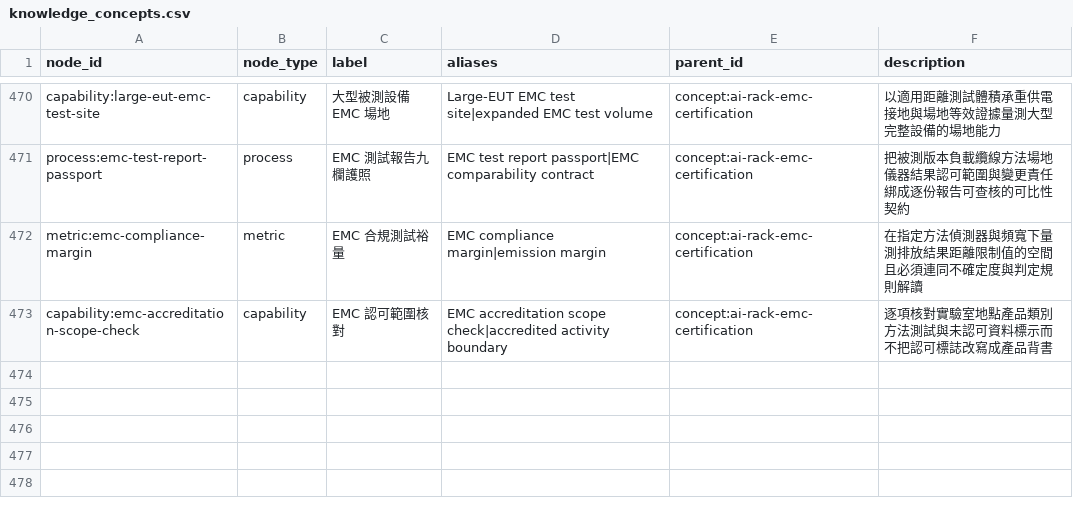
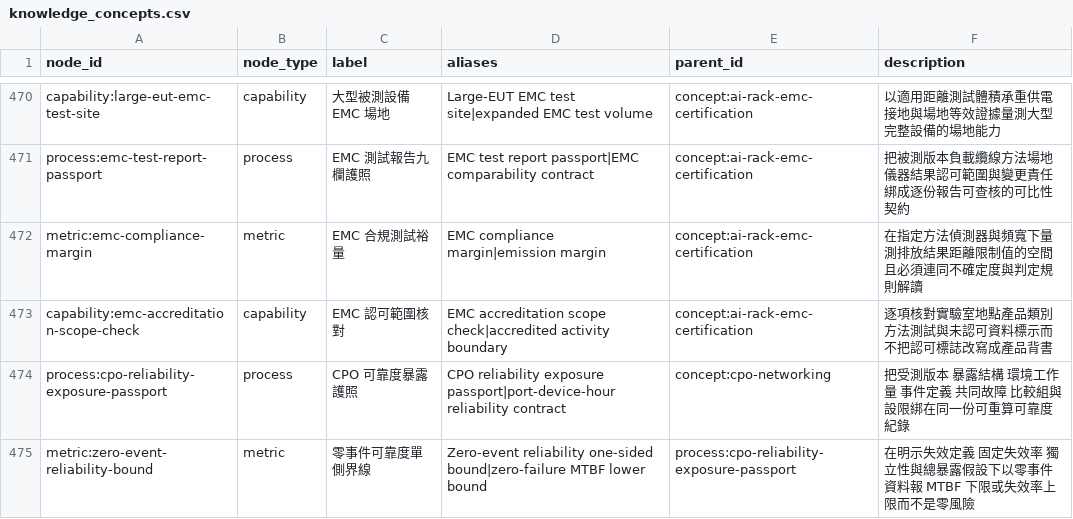
Before and after one commit to DennisLiuCk/strong-weak-scanner, a CSV file: config/knowledge_concepts.csv, drawn as a sheet; only a part is shown, gaps mark what is left out.

```diff
--- a/config/knowledge_concepts.csv
+++ b/config/knowledge_concepts.csv
@@ -473 +473,3 @@ metric:emc-compliance-margin,metric,EMC 合規測試裕量,EMC compliance margin
 capability:emc-accreditation-scope-check,capability,EMC 認可範圍核對,EMC accreditation scope check|accredited activity boundary,concept:ai-rack-emc-certification,逐項核對實驗室地點產品類別方法測試與未認可資料標示而不把認可標誌改寫成產品背書
+process:cpo-reliability-exposure-passport,process,CPO 可靠度暴露護照,CPO reliability exposure passport|port-device-hour reliability contract,concept:cpo-networking,把受測版本 暴露結構 環境工作量 事件定義 共同故障 比較組與設限綁在同一份可重算可靠度紀錄
+metric:zero-event-reliability-bound,metric,零事件可靠度單側界線,Zero-event reliability one-sided bound|zero-failure MTBF lower bound,process:cpo-reliability-exposure-passport,在明示失效定義 固定失效率 獨立性與總暴露假設下以零事件資料報 MTBF 下限或失效率上限而不是零風險
```
Also changed, not shown: notes/research_method_reviews/monitor_reviews.csv, notes/research_topics/scan_log.csv, 5 other files.
